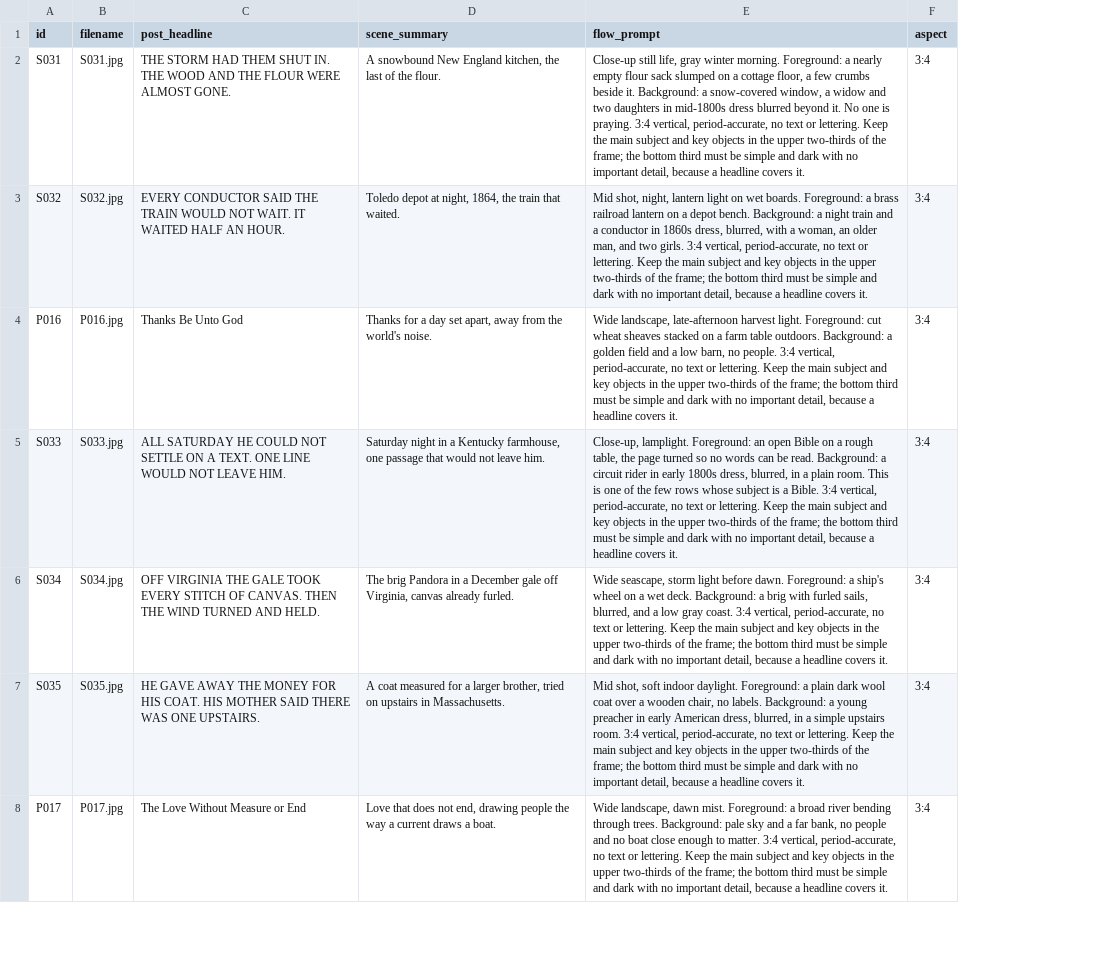
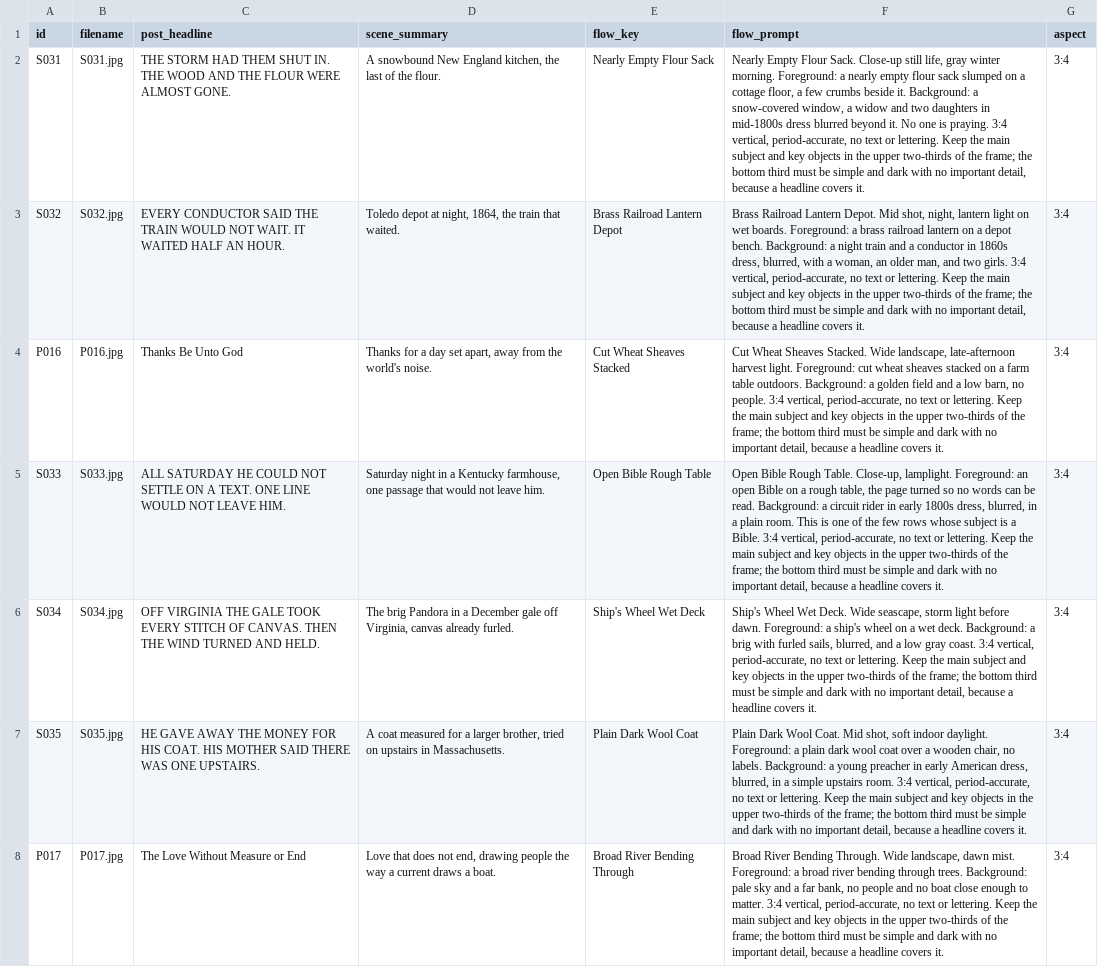
Before and after one commit to mvalencia464/hestillanswers, a CSV file: content/flow_prompts_batch03.csv, drawn as a sheet; only a part is shown; addresses are those after the commit; the diff covers the shown part only; the diff names each change by its address in the sheet, - before the commit and + after, or states it on an @@ line.

```diff
--- a/content/flow_prompts_batch03.csv
+++ b/content/flow_prompts_batch03.csv
+column E (flow_key), rows 2-8: Nearly Empty Flour Sack | Brass Railroad Lantern Depot | Cut Wheat Sheaves Stacked | Open Bible Rough Table | Ship's Wheel Wet Deck | Plain Dark Wool Coat | Broad River Bending Through
-F2 (flow_prompt): Close-up still…
+F2 (flow_prompt): Nearly Empty Flour Sack. Close-up still…
-F3 (flow_prompt): Mid shot,…
+F3 (flow_prompt): Brass Railroad Lantern Depot. Mid shot,…
-F4 (flow_prompt): Wide landscape,…
+F4 (flow_prompt): Cut Wheat Sheaves Stacked. Wide landscape,…
-F5 (flow_prompt): Close-up, lamplight.…
+F5 (flow_prompt): Open Bible Rough Table. Close-up, lamplight.…
-F6 (flow_prompt): Wide seascape,…
+F6 (flow_prompt): Ship's Wheel Wet Deck. Wide seascape,…
-F7 (flow_prompt): Mid shot,…
+F7 (flow_prompt): Plain Dark Wool Coat. Mid shot,…
-F8 (flow_prompt): Wide landscape,…
+F8 (flow_prompt): Broad River Bending Through. Wide landscape,…
```
Also changed, not shown: 72 edited cells elsewhere in this file, content/flow_prompts_batch04.csv, content/flow_prompts_batch05.csv, 2 other files.
